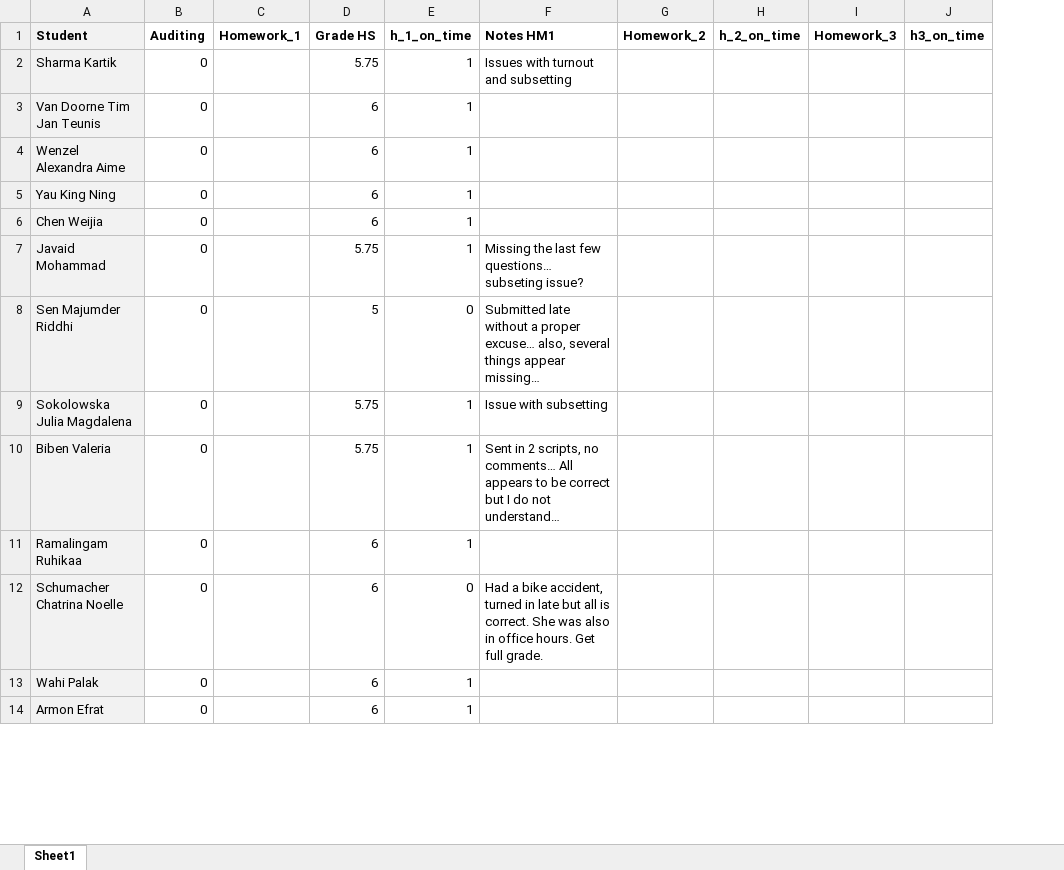
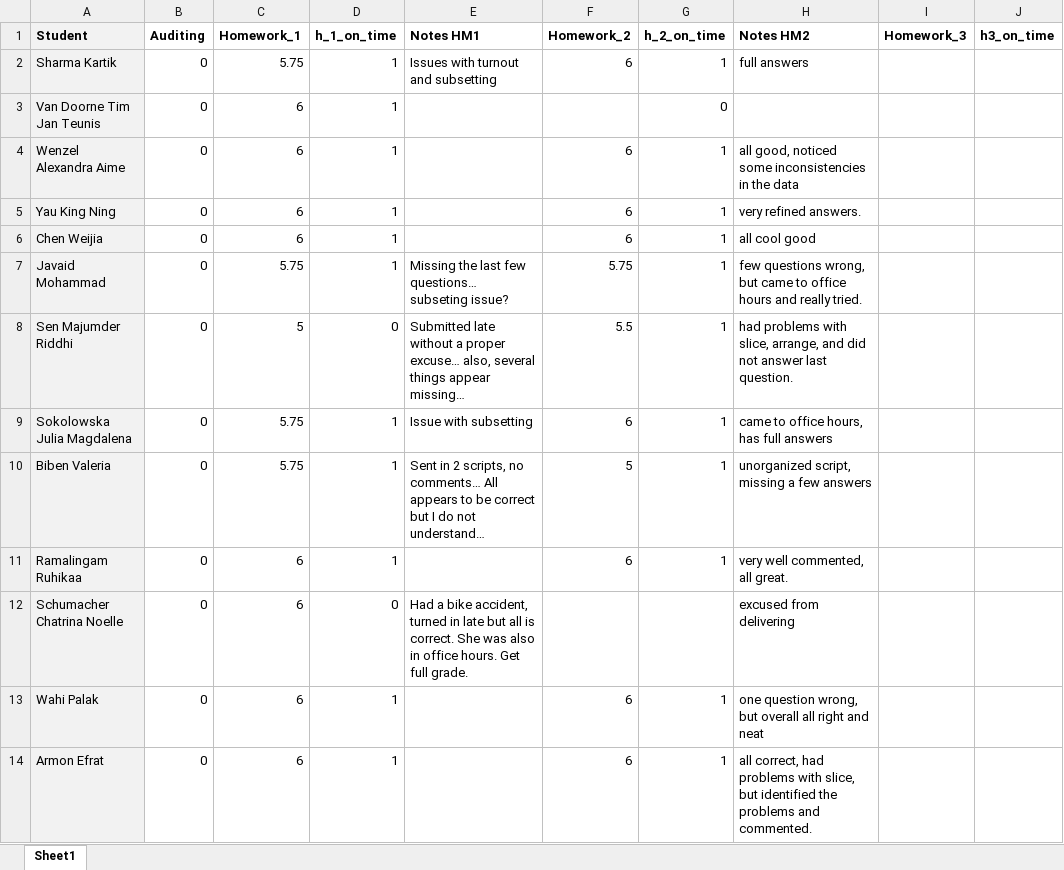
Before and after one commit to liviosilvamuller/Fundamentals-of-R, an Excel workbook: assignments/assignments_sheet.xlsx, sheet Sheet1, drawn as a sheet; only a part is shown; values as stored, in another font and other column widths than the file's, no borders; removed rows and columns are numbered as before the commit, all else as after; the diff covers the shown part only; the diff names each change by its address in the sheet, - before the commit and + after, or states it on an @@ line.

Commit message:
#grades with comment

```diff
--- a/assignments/assignments_sheet.xlsx (sheet Sheet1)
+++ b/assignments/assignments_sheet.xlsx (sheet Sheet1)
-column D (Grade HS), rows 2-14: 5.75 | 6 | 6 | 6 | 6 | 5.75 | 5 | 5.75 | 5.75 | 6 | 6 | 6 | 6
+column H (Notes HM2), rows 2-14: full answers |  | all good, noticed some inconsistencies in the data | very refined answers. | all cool good | few questions wrong, but came to office hours and really tried. | had problems with slice, arrange, and did not answer last question. | came to office hours, has full answers | unorganized script, missing a few answers | very well commented, all great. | excused from delivering | one question wrong, but overall all right and neat | all correct, had problems with slice, but identified the problems and commented.
-C2 (Homework_1): (empty)
+C2 (Homework_1): 5.75
-F2 (Homework_2): (empty)
+F2 (Homework_2): 6
-G2 (h_2_on_time): (empty)
+G2 (h_2_on_time): 1
-C3:C6 (Homework_1): (empty)
+C3:C6 (Homework_1): 6
-G3 (h_2_on_time): (empty)
+G3 (h_2_on_time): 0
-F4:F6 (Homework_2): (empty)
+F4:F6 (Homework_2): 6
-G4:G11 (h_2_on_time): (empty)
+G4:G11 (h_2_on_time): 1
-C7 (Homework_1): (empty)
+C7 (Homework_1): 5.75
-F7 (Homework_2): (empty)
+F7 (Homework_2): 5.75
-C8 (Homework_1): (empty)
+C8 (Homework_1): 5
-F8 (Homework_2): (empty)
+F8 (Homework_2): 5.5
-C9:C10 (Homework_1): (empty)
+C9:C10 (Homework_1): 5.75
-F9 (Homework_2): (empty)
+F9 (Homework_2): 6
-F10 (Homework_2): (empty)
+F10 (Homework_2): 5
-C11:C14 (Homework_1): (empty)
+C11:C14 (Homework_1): 6
-F11 (Homework_2): (empty)
+F11 (Homework_2): 6
-F13:F14 (Homework_2): (empty)
+F13:F14 (Homework_2): 6
-G13:G14 (h_2_on_time): (empty)
+G13:G14 (h_2_on_time): 1
```
Also changed, not shown: 1 removed row and 24 edited cells elsewhere in this sheet, 17 other files.
